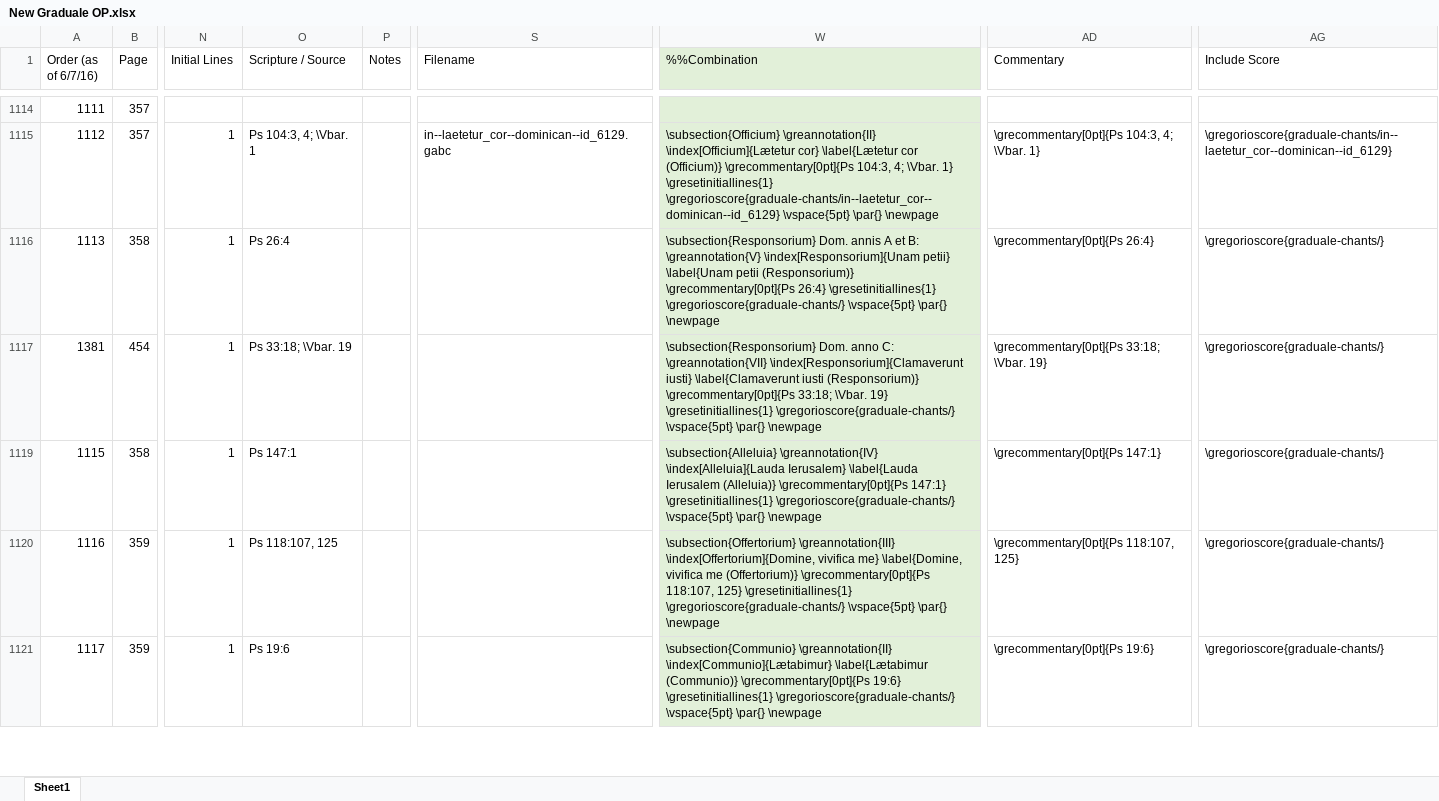
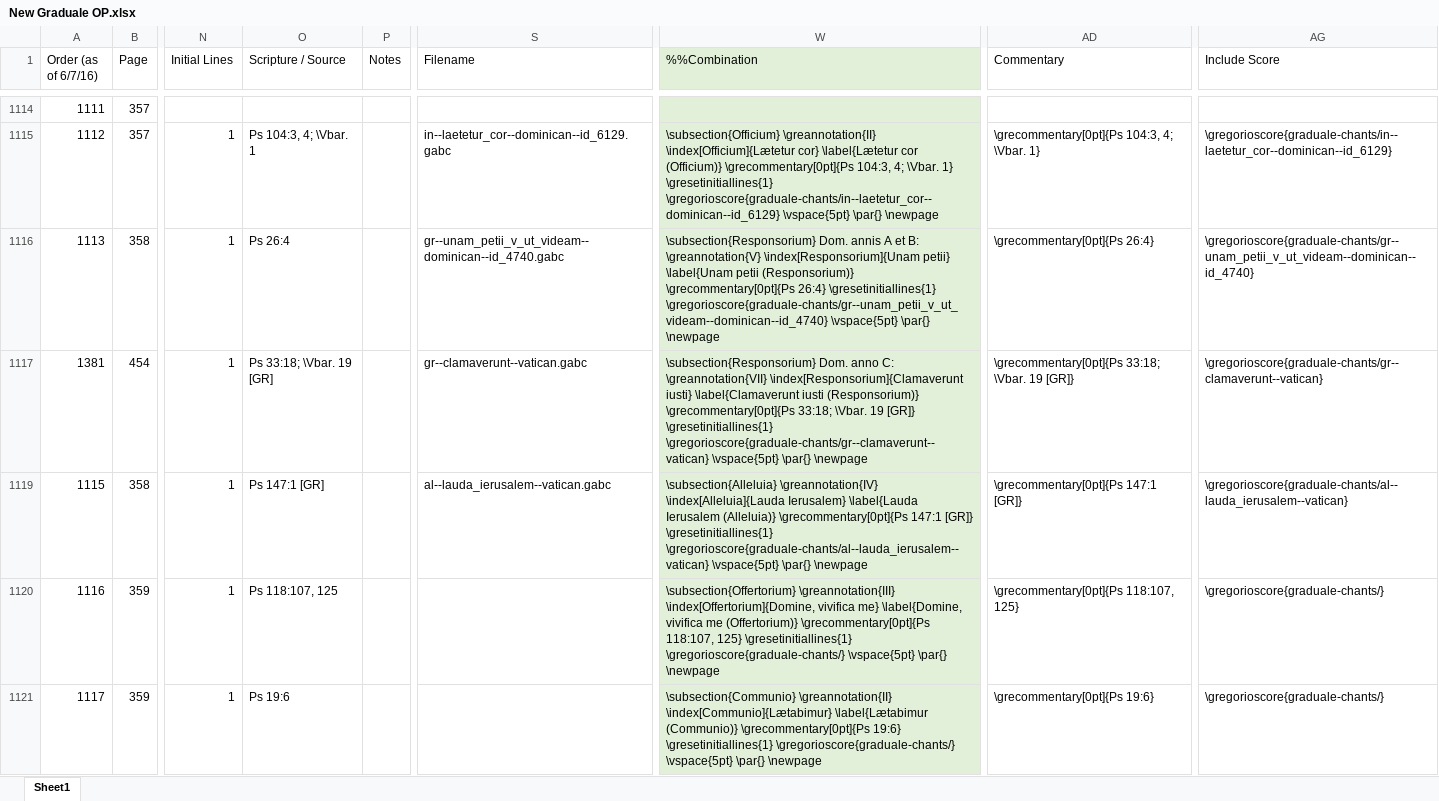
Before and after one commit to innocentop/atelier, an Excel workbook: New Graduale OP.xlsx, sheet Sheet1, drawn as a sheet; only a part is shown, gaps mark what is left out; values as stored, in another font and other column widths than the file's, no borders; the diff covers the shown part only; the diff names each change by its address in the sheet, - before the commit and + after, or states it on an @@ line.

```diff
--- a/New Graduale OP.xlsx (sheet Sheet1)
+++ b/New Graduale OP.xlsx (sheet Sheet1)
-S1116 (Filename): (empty)
+S1116 (Filename): gr--unam_petii_v_ut_videam--dominican--id_4740.gabc
-W1116 (%%Combination): …26:4} \gresetinitiallines{1} \gregorioscore{graduale-chants/} \vspace{5pt} \par{}…
+W1116 (%%Combination): …26:4} \gresetinitiallines{1} \gregorioscore{graduale-chants/gr--unam_petii_v_ut_videam--dominican--id_4740} \vspace{5pt} \par{}…
-AG1116 (Include Score): \gregorioscore{graduale-chants/}
+AG1116 (Include Score): \gregorioscore{graduale-chants/gr--unam_petii_v_ut_videam--dominican--id_4740}
-O1117 (Scripture / Source): Ps 33:18; \Vbar. 19
+O1117 (Scripture / Source): Ps 33:18; \Vbar. 19 [GR]
-S1117 (Filename): (empty)
+S1117 (Filename): gr--clamaverunt--vatican.gabc
-W1117 (%%Combination): …33:18; \Vbar. 19} \gresetinitiallines{1} \gregorioscore{graduale-chants/} \vspace{5pt} \par{}…
+W1117 (%%Combination): …33:18; \Vbar. 19 [GR]} \gresetinitiallines{1} \gregorioscore{graduale-chants/gr--clamaverunt--vatican} \vspace{5pt} \par{}…
-AD1117 (Commentary): \grecommentary[0pt]{Ps 33:18; \Vbar. 19}
+AD1117 (Commentary): \grecommentary[0pt]{Ps 33:18; \Vbar. 19 [GR]}
-AG1117 (Include Score): \gregorioscore{graduale-chants/}
+AG1117 (Include Score): \gregorioscore{graduale-chants/gr--clamaverunt--vatican}
-O1119 (Scripture / Source): Ps 147:1
+O1119 (Scripture / Source): Ps 147:1 [GR]
-S1119 (Filename): (empty)
+S1119 (Filename): al--lauda_ierusalem--vatican.gabc
-W1119 (%%Combination): …(Alleluia)} \grecommentary[0pt]{Ps 147:1} \gresetinitiallines{1} \gregorioscore{graduale-chants/} \vspace{5pt} \par{}…
+W1119 (%%Combination): …(Alleluia)} \grecommentary[0pt]{Ps 147:1 [GR]} \gresetinitiallines{1} \gregorioscore{graduale-chants/al--lauda_ierusalem--vatican} \vspace{5pt} \par{}…
-AD1119 (Commentary): \grecommentary[0pt]{Ps 147:1}
+AD1119 (Commentary): \grecommentary[0pt]{Ps 147:1 [GR]}
-AG1119 (Include Score): \gregorioscore{graduale-chants/}
+AG1119 (Include Score): \gregorioscore{graduale-chants/al--lauda_ierusalem--vatican}
```
Also changed, not shown: cell formats elsewhere in this sheet, 9 other files.
